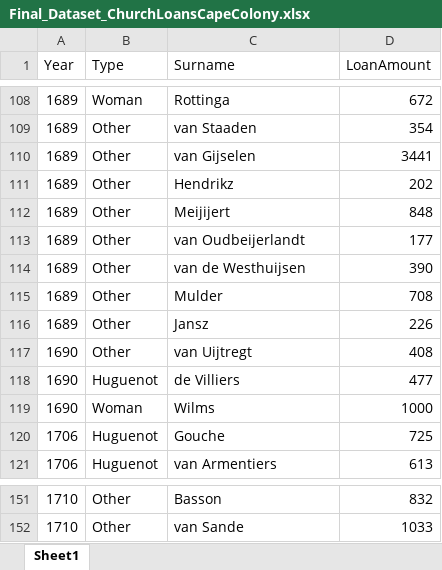
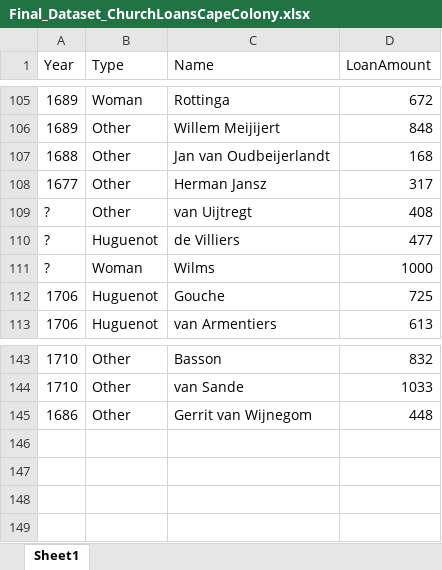
Before and after one commit to harrietclaing/R_History_Essay, an Excel workbook: data/Final_Dataset_ChurchLoansCapeColony.xlsx, sheet Sheet1, drawn as a sheet; only a part is shown, gaps mark what is left out; values as stored, in another font and other column widths than the file's, no borders; removed rows and columns are numbered as before the commit, all else as after; the diff covers the shown part only; the diff names each change by its address in the sheet, - before the commit and + after, or states it on an @@ line.

```diff
--- a/data/Final_Dataset_ChurchLoansCapeColony.xlsx (sheet Sheet1)
+++ b/data/Final_Dataset_ChurchLoansCapeColony.xlsx (sheet Sheet1)
-C1: Surname
+C1: Name
-row 109: 1689 | Other | van Staaden | 354
-row 110: 1689 | Other | van Gijselen | 3441
-row 111: 1689 | Other | Hendrikz | 202
-C106 (Name): Meijijert
+C106 (Name): Willem Meijijert
-row 113: 1689 | Other | van Oudbeijerlandt | 177
-row 114: 1689 | Other | van de Westhuijsen | 390
-row 115: 1689 | Other | Mulder | 708
-row 116: 1689 | Other | Jansz | 226
+row 107: 1688 | Other | Jan van Oudbeijerlandt | 168
+row 108: 1677 | Other | Herman Jansz | 317
-A109:A111 (Year): 1690
+A109:A111 (Year): ?
+row 145: 1686 | Other | Gerrit van Wijnegom | 448
```
Also changed, not shown: other rows of this sheet, 1 other file.
